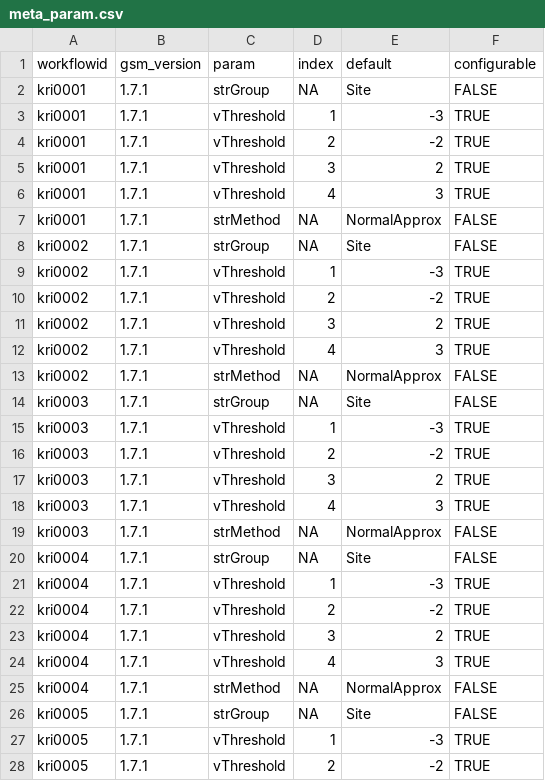
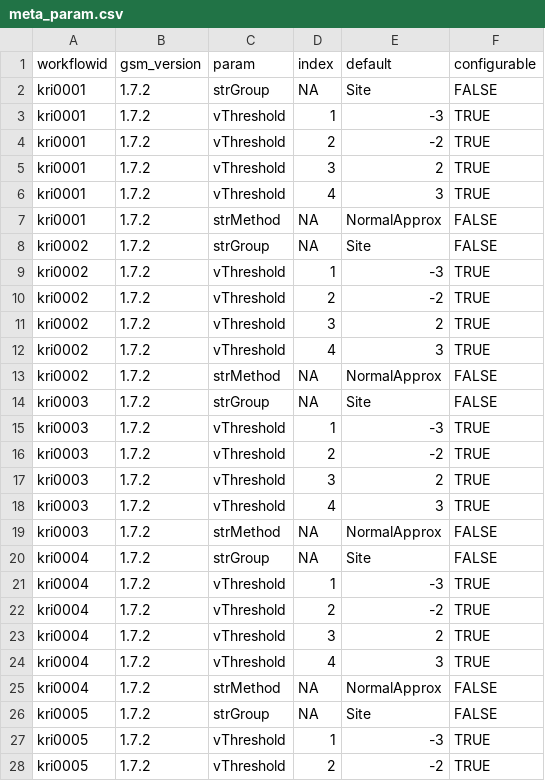
Before and after one commit to Gilead-BioStats/gsm, a CSV file: data-raw/meta_param.csv, drawn as a sheet; only a part is shown; the diff covers the shown part only.

Commit message:
update version

```diff
--- a/data-raw/meta_param.csv
+++ b/data-raw/meta_param.csv
@@ -1,28 +1,28 @@
 "workflowid","gsm_version","param","index","default","configurable"
-"kri0001","1.7.1","strGroup",NA,"Site",FALSE
-"kri0001","1.7.1","vThreshold",1,"-3",TRUE
-"kri0001","1.7.1","vThreshold",2,"-2",TRUE
-"kri0001","1.7.1","vThreshold",3,"2",TRUE
-"kri0001","1.7.1","vThreshold",4,"3",TRUE
-"kri0001","1.7.1","strMethod",NA,"NormalApprox",FALSE
-"kri0002","1.7.1","strGroup",NA,"Site",FALSE
-"kri0002","1.7.1","vThreshold",1,"-3",TRUE
-"kri0002","1.7.1","vThreshold",2,"-2",TRUE
-"kri0002","1.7.1","vThreshold",3,"2",TRUE
-"kri0002","1.7.1","vThreshold",4,"3",TRUE
-"kri0002","1.7.1","strMethod",NA,"NormalApprox",FALSE
-"kri0003","1.7.1","strGroup",NA,"Site",FALSE
-"kri0003","1.7.1","vThreshold",1,"-3",TRUE
-"kri0003","1.7.1","vThreshold",2,"-2",TRUE
-"kri0003","1.7.1","vThreshold",3,"2",TRUE
-"kri0003","1.7.1","vThreshold",4,"3",TRUE
-"kri0003","1.7.1","strMethod",NA,"NormalApprox",FALSE
-"kri0004","1.7.1","strGroup",NA,"Site",FALSE
-"kri0004","1.7.1","vThreshold",1,"-3",TRUE
-"kri0004","1.7.1","vThreshold",2,"-2",TRUE
-"kri0004","1.7.1","vThreshold",3,"2",TRUE
-"kri0004","1.7.1","vThreshold",4,"3",TRUE
-"kri0004","1.7.1","strMethod",NA,"NormalApprox",FALSE
-"kri0005","1.7.1","strGroup",NA,"Site",FALSE
-"kri0005","1.7.1","vThreshold",1,"-3",TRUE
-"kri0005","1.7.1","vThreshold",2,"-2",TRUE
+"kri0001","1.7.2","strGroup",NA,"Site",FALSE
+"kri0001","1.7.2","vThreshold",1,"-3",TRUE
+"kri0001","1.7.2","vThreshold",2,"-2",TRUE
+"kri0001","1.7.2","vThreshold",3,"2",TRUE
+"kri0001","1.7.2","vThreshold",4,"3",TRUE
+"kri0001","1.7.2","strMethod",NA,"NormalApprox",FALSE
+"kri0002","1.7.2","strGroup",NA,"Site",FALSE
+"kri0002","1.7.2","vThreshold",1,"-3",TRUE
+"kri0002","1.7.2","vThreshold",2,"-2",TRUE
+"kri0002","1.7.2","vThreshold",3,"2",TRUE
+"kri0002","1.7.2","vThreshold",4,"3",TRUE
+"kri0002","1.7.2","strMethod",NA,"NormalApprox",FALSE
+"kri0003","1.7.2","strGroup",NA,"Site",FALSE
+"kri0003","1.7.2","vThreshold",1,"-3",TRUE
+"kri0003","1.7.2","vThreshold",2,"-2",TRUE
+"kri0003","1.7.2","vThreshold",3,"2",TRUE
+"kri0003","1.7.2","vThreshold",4,"3",TRUE
+"kri0003","1.7.2","strMethod",NA,"NormalApprox",FALSE
+"kri0004","1.7.2","strGroup",NA,"Site",FALSE
+"kri0004","1.7.2","vThreshold",1,"-3",TRUE
+"kri0004","1.7.2","vThreshold",2,"-2",TRUE
+"kri0004","1.7.2","vThreshold",3,"2",TRUE
+"kri0004","1.7.2","vThreshold",4,"3",TRUE
+"kri0004","1.7.2","strMethod",NA,"NormalApprox",FALSE
+"kri0005","1.7.2","strGroup",NA,"Site",FALSE
+"kri0005","1.7.2","vThreshold",1,"-3",TRUE
+"kri0005","1.7.2","vThreshold",2,"-2",TRUE
```
Also changed, not shown: 125 edited cells elsewhere in this file, data-raw/meta_workflow.csv, 3 other files.
